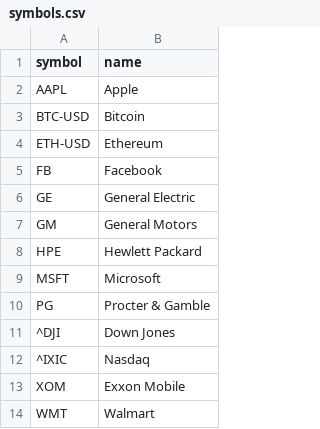
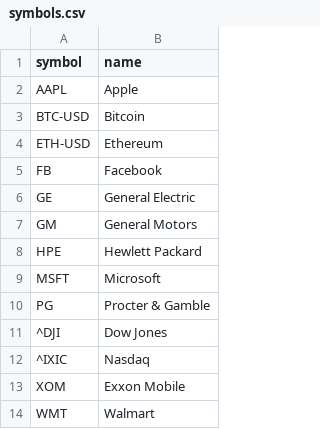
Before and after one commit to owidder/stockCorrelation, a CSV file: public/symbols.csv, drawn as a sheet.

```diff
--- a/public/symbols.csv
+++ b/public/symbols.csv
@@ -10,3 +10,3 @@ MSFT,Microsoft
 PG,Procter & Gamble
-^DJI,Down Jones
+^DJI,Dow Jones
 ^IXIC,Nasdaq
```
Also changed, not shown: 3 other files.
